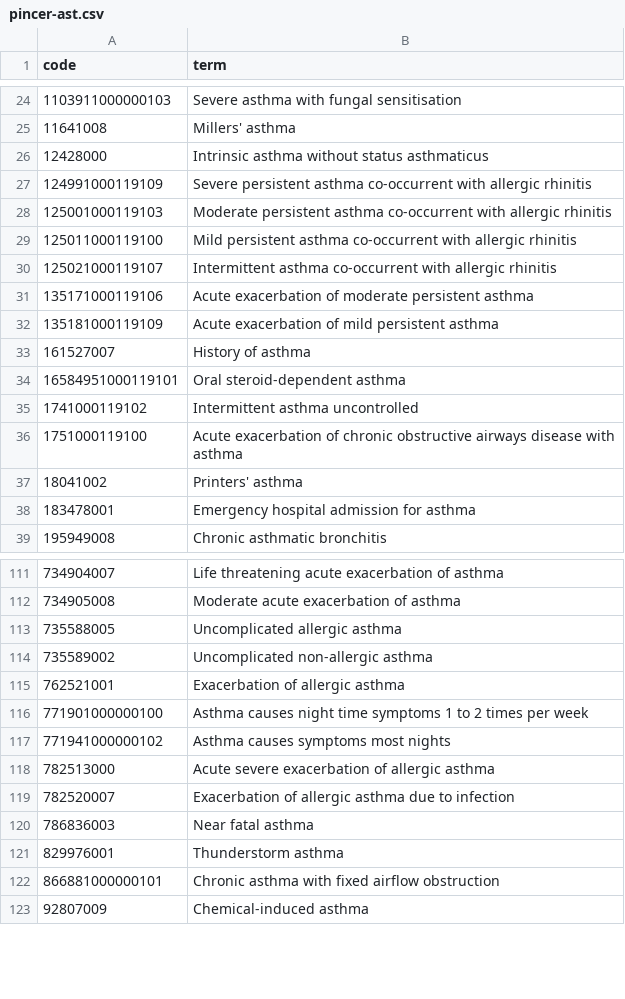
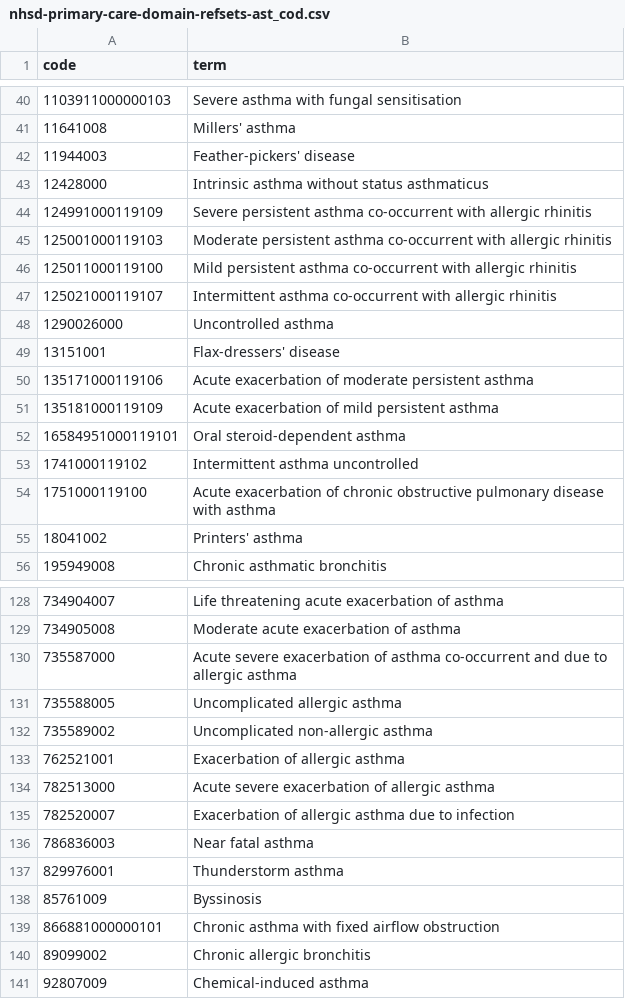
Before and after one commit to opensafely/demo_repo, a CSV file: codelists/nhsd-primary-care-domain-refsets-ast_cod.csv (was codelists/pincer-ast.csv), drawn as a sheet; only a part is shown, gaps mark what is left out; the diff covers the shown part only.

```diff
--- a/codelists/pincer-ast.csv
+++ b/codelists/nhsd-primary-care-domain-refsets-ast_cod.csv
@@ -25,2 +41,3 @@ code,term
 11641008,Millers' asthma
+11944003,Feather-pickers' disease
 12428000,Intrinsic asthma without status asthmaticus
@@ -30,10 +47,10 @@ code,term
 125021000119107,Intermittent asthma co-occurrent with allergic rhinitis
+1290026000,Uncontrolled asthma
+13151001,Flax-dressers' disease
 135171000119106,Acute exacerbation of moderate persistent asthma
 135181000119109,Acute exacerbation of mild persistent asthma
-161527007,History of asthma
 16584951000119101,Oral steroid-dependent asthma
 1741000119102,Intermittent asthma uncontrolled
-1751000119100,Acute exacerbation of chronic obstructive airways disease with asthma
+1751000119100,Acute exacerbation of chronic obstructive pulmonary disease with asthma
 18041002,Printers' asthma
-183478001,Emergency hospital admission for asthma
 195949008,Chronic asthmatic bronchitis
@@ -112,2 +129,3 @@ code,term
 734905008,Moderate acute exacerbation of asthma
+735587000,Acute severe exacerbation of asthma co-occurrent and due to allergic asthma
 735588005,Uncomplicated allergic asthma
@@ -115,4 +133,2 @@ code,term
 762521001,Exacerbation of allergic asthma
-771901000000100,Asthma causes night time symptoms 1 to 2 times per week
-771941000000102,Asthma causes symptoms most nights
 782513000,Acute severe exacerbation of allergic asthma
@@ -121,3 +137,5 @@ code,term
 829976001,Thunderstorm asthma
+85761009,Byssinosis
 866881000000101,Chronic asthma with fixed airflow obstruction
+89099002,Chronic allergic bronchitis
 92807009,Chemical-induced asthma
```
Also changed, not shown: 22 added rows and 6 removed rows elsewhere in this file, 21 other files.
